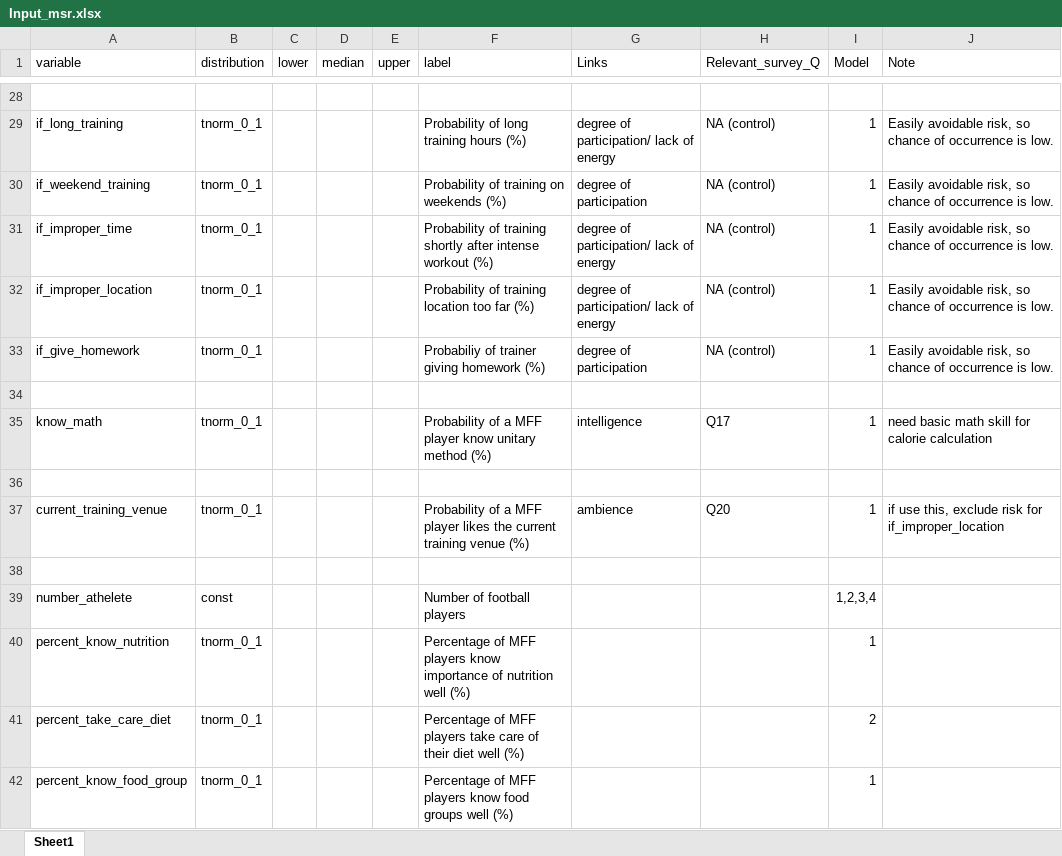
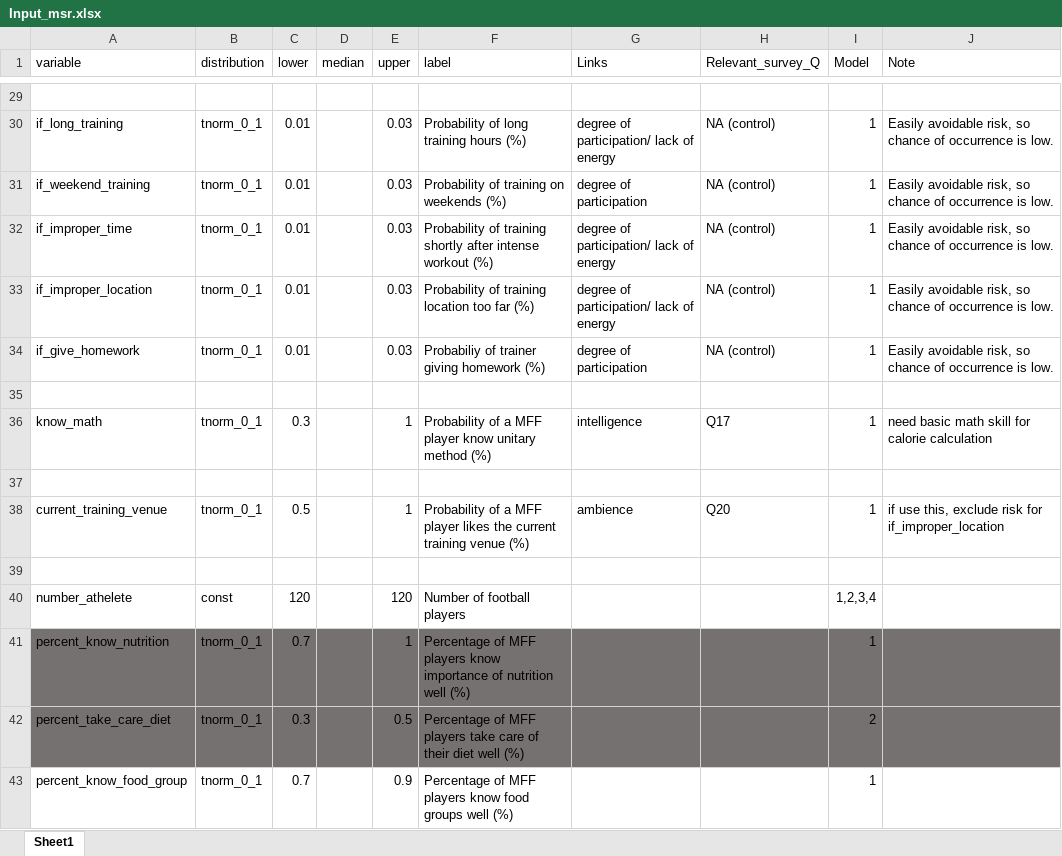
Before and after one commit to szmoe/Nutritional_Self-reliance_Vs._Guided_Personalized_Nutrition, an Excel workbook: data/Input_msr.xlsx, sheet Sheet1, drawn as a sheet; only a part is shown, gaps mark what is left out; values as stored, in another font and other column widths than the file's, no borders; addresses are those after the commit; the diff covers the shown part only; the diff names each change by its address in the sheet, - before the commit and + after, or states it on an @@ line.

```diff
--- a/data/Input_msr.xlsx (sheet Sheet1)
+++ b/data/Input_msr.xlsx (sheet Sheet1)
-C30:C34 (lower): (empty)
+C30:C34 (lower): 0.01
-E30:E34 (upper): (empty)
+E30:E34 (upper): 0.03
-C36 (lower): (empty)
+C36 (lower): 0.3
-E36 (upper): (empty)
+E36 (upper): 1
-C38 (lower): (empty)
+C38 (lower): 0.5
-E38 (upper): (empty)
+E38 (upper): 1
-C40 (lower): (empty)
+C40 (lower): 120
-E40 (upper): (empty)
+E40 (upper): 120
-A41:J42 fill: none
+A41:J42 fill: #767171
-C41 (lower): (empty)
+C41 (lower): 0.7
-E41 (upper): (empty)
+E41 (upper): 1
-C42 (lower): (empty)
+C42 (lower): 0.3
-E42 (upper): (empty)
+E42 (upper): 0.5
-C43 (lower): (empty)
+C43 (lower): 0.7
-E43 (upper): (empty)
+E43 (upper): 0.9
```
Also changed, not shown: 1 added row, 124 edited cells and cell formats elsewhere in this sheet.
